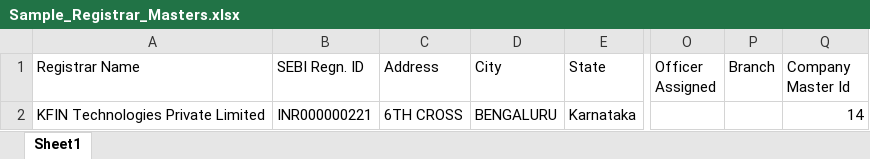
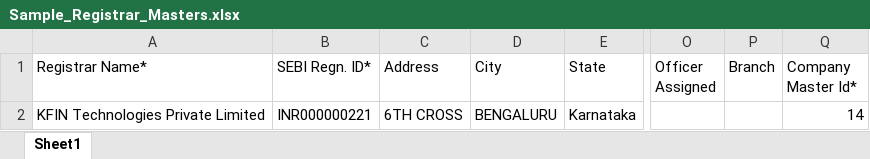
Before and after one commit to Subham043/trading-client, an Excel workbook: public/Sample_Registrar_Masters.xlsx, sheet Sheet1, drawn as a sheet; only a part is shown, gaps mark what is left out; values as stored, in another font and other column widths than the file's, no borders; charts and pictures not drawn; the diff names each change by its address in the sheet, - before the commit and + after, or states it on an @@ line.

```diff
--- a/public/Sample_Registrar_Masters.xlsx (sheet Sheet1)
+++ b/public/Sample_Registrar_Masters.xlsx (sheet Sheet1)
-A1: Registrar Name
+A1: Registrar Name*
-B1: SEBI Regn. ID
+B1: SEBI Regn. ID*
-Q1: Company Master Id
+Q1: Company Master Id*
```
Also changed, not shown: public/Sample_Company_Masters.xlsx, public/Sample_Name_Change_Masters.xlsx, 2 other files.
